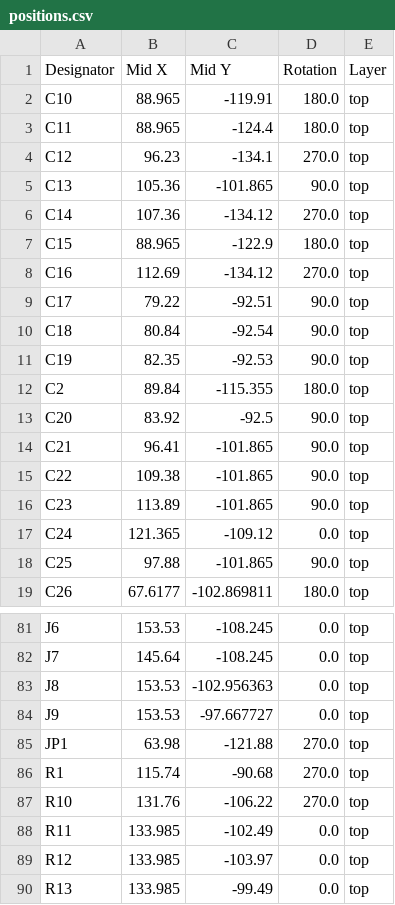
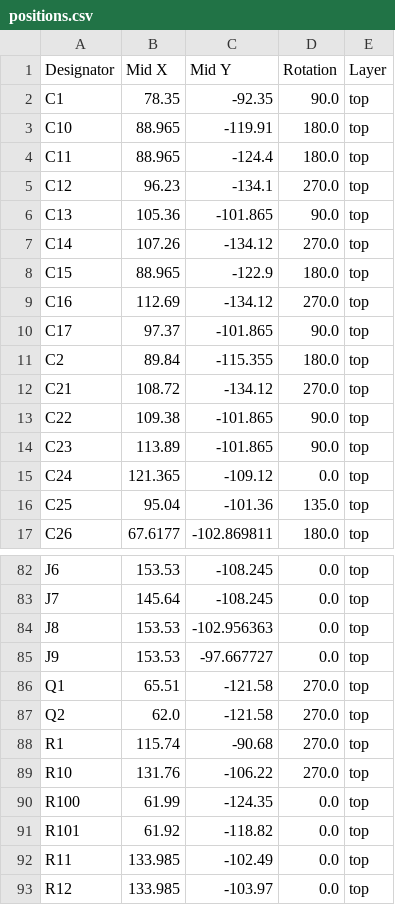
Before and after one commit to udu3324/mpe32board-midi, a CSV file: pcb/mpe32board/production/positions.csv, drawn as a sheet; only a part is shown, gaps mark what is left out; the shorter side is filled out with more unchanged rows; the diff covers the shown part only.

Commit message:
remove production files

```diff
--- a/pcb/mpe32board/production/positions.csv
+++ b/pcb/mpe32board/production/positions.csv
@@ -1,2 +1,3 @@
 Designator,Mid X,Mid Y,Rotation,Layer
+C1,78.35,-92.35,90.0,top
 C10,88.965,-119.91,180.0,top
@@ -5,11 +6,8 @@ C12,96.23,-134.1,270.0,top
 C13,105.36,-101.865,90.0,top
-C14,107.36,-134.12,270.0,top
+C14,107.26,-134.12,270.0,top
 C15,88.965,-122.9,180.0,top
 C16,112.69,-134.12,270.0,top
-C17,79.22,-92.51,90.0,top
-C18,80.84,-92.54,90.0,top
-C19,82.35,-92.53,90.0,top
+C17,97.37,-101.865,90.0,top
 C2,89.84,-115.355,180.0,top
-C20,83.92,-92.5,90.0,top
-C21,96.41,-101.865,90.0,top
+C21,108.72,-134.12,270.0,top
 C22,109.38,-101.865,90.0,top
@@ -17,3 +15,3 @@ C23,113.89,-101.865,90.0,top
 C24,121.365,-109.12,0.0,top
-C25,97.88,-101.865,90.0,top
+C25,95.04,-101.36,135.0,top
 C26,67.6177,-102.869811,180.0,top
@@ -84,5 +85,8 @@ J8,153.53,-102.956363,0.0,top
 J9,153.53,-97.667727,0.0,top
-JP1,63.98,-121.88,270.0,top
+Q1,65.51,-121.58,270.0,top
+Q2,62.0,-121.58,270.0,top
 R1,115.74,-90.68,270.0,top
 R10,131.76,-106.22,270.0,top
+R100,61.99,-124.35,0.0,top
+R101,61.92,-118.82,0.0,top
 R11,133.985,-102.49,0.0,top
```
Also changed, not shown: 4 added rows, 1 removed row and 25 edited cells elsewhere in this file, pcb/mpe32board/production/bom.csv, pcb/mpe32board/production/designators.csv, 11 other files.
